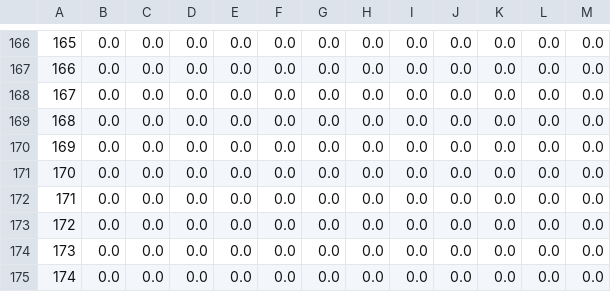
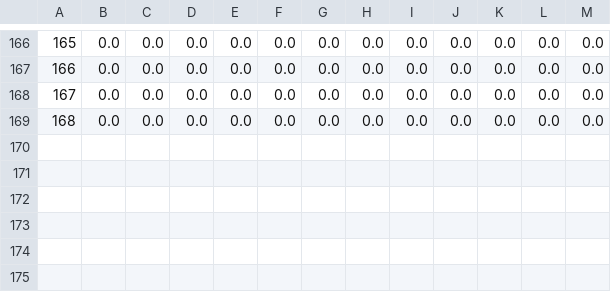
Before and after one commit to CADWRDeltaModeling/deltacd_inputs, a CSV file: project_specific/mss/inputs/leach_applied_dsm2.csv, drawn as a sheet; only a part is shown, gaps mark what is left out; the diff names each change by its address in the sheet, - before the commit and + after, or states it on an @@ line.

```diff
--- a/project_specific/mss/inputs/leach_applied_dsm2.csv
+++ b/project_specific/mss/inputs/leach_applied_dsm2.csv
-row 170: 169 | 0.0 | 0.0 | 0.0 | 0.0 | 0.0 | 0.0 | 0.0 | 0.0 | 0.0 | 0.0 | 0.0 | 0.0
-row 171: 170 | 0.0 | 0.0 | 0.0 | 0.0 | 0.0 | 0.0 | 0.0 | 0.0 | 0.0 | 0.0 | 0.0 | 0.0
-row 172: 171 | 0.0 | 0.0 | 0.0 | 0.0 | 0.0 | 0.0 | 0.0 | 0.0 | 0.0 | 0.0 | 0.0 | 0.0
-row 173: 172 | 0.0 | 0.0 | 0.0 | 0.0 | 0.0 | 0.0 | 0.0 | 0.0 | 0.0 | 0.0 | 0.0 | 0.0
-row 174: 173 | 0.0 | 0.0 | 0.0 | 0.0 | 0.0 | 0.0 | 0.0 | 0.0 | 0.0 | 0.0 | 0.0 | 0.0
-row 175: 174 | 0.0 | 0.0 | 0.0 | 0.0 | 0.0 | 0.0 | 0.0 | 0.0 | 0.0 | 0.0 | 0.0 | 0.0
```
Also changed, not shown: project_specific/mss/inputs/gwrates_dsm2_mss.csv, project_specific/mss/inputs/irrigation_efficiencies_dsm2_mss1.csv, 13 other files.
